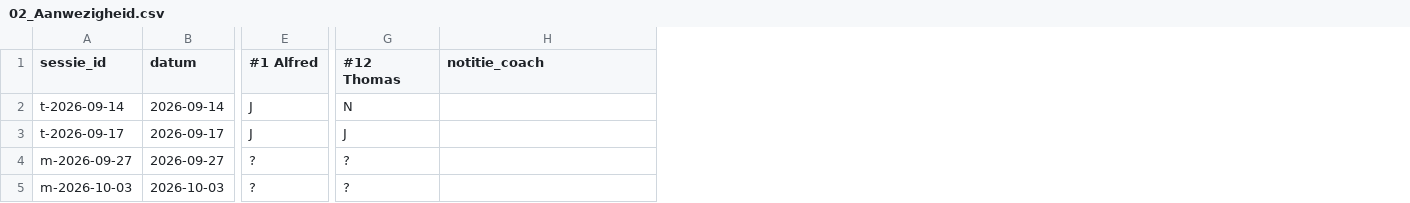
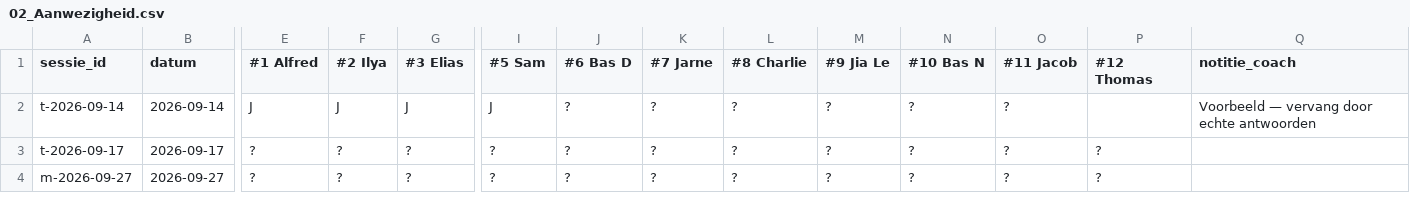
Before and after one commit to bartlens/leuven-bears-academy, a CSV file: sheet-templates/team-aanwezigheid/02_Aanwezigheid.csv, drawn as a sheet; only a part is shown, gaps mark what is left out; removed rows and columns are numbered as before the commit, all else as after; rows hold the shown columns only; the diff names each change by its address in the sheet, - before the commit and + after, or states it on an @@ line.

```diff
--- a/sheet-templates/team-aanwezigheid/02_Aanwezigheid.csv
+++ b/sheet-templates/team-aanwezigheid/02_Aanwezigheid.csv
+column F (#2 Ilya), rows 2-4: J | ? | ?
+column G (#3 Elias), rows 2-4: J | ? | ?
+column I (#5 Sam), rows 2-4: J | ? | ?
+column J (#6 Bas D), rows 2-4: all ?
+column K (#7 Jarne), rows 2-4: all ?
+column L (#8 Charlie), rows 2-4: all ?
+column M (#9 Jia Le), rows 2-4: all ?
+column N (#10 Bas N), rows 2-4: all ?
+column O (#11 Jacob), rows 2-4: all ?
-P2 (#12 Thomas): N
+P2 (#12 Thomas): (empty)
-Q2 (notitie_coach): (empty)
+Q2 (notitie_coach): Voorbeeld — vervang door echte antwoorden
-E3 (#1 Alfred): J
+E3 (#1 Alfred): ?
-P3 (#12 Thomas): J
+P3 (#12 Thomas): ?
-row 5: m-2026-10-03 | 2026-10-03 | ? | ?
```
Also changed, not shown: sheet-templates/team-aanwezigheid/01_Sessies.csv, sheet-templates/team-beheer/00_Keuzelijsten.csv, 42 other files.
